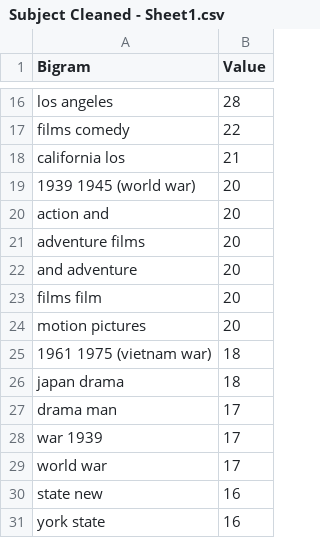
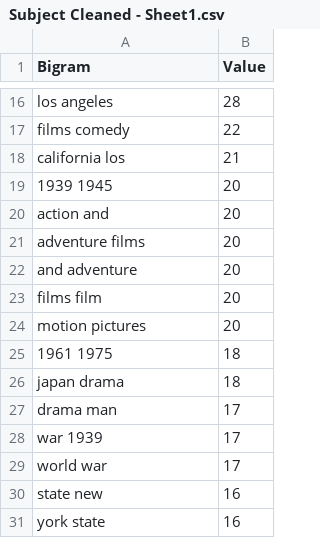
Before and after one commit to evesshaw/dis, a CSV file: Subject Cleaned - Sheet1.csv, drawn as a sheet; only a part is shown, gaps mark what is left out.

Commit message:
Update Subject Cleaned - Sheet1.csv

```diff
--- a/Subject Cleaned - Sheet1.csv
+++ b/Subject Cleaned - Sheet1.csv
@@ -18,3 +18,3 @@ films comedy,22
 california los,21
-1939 1945 (world war),20
+1939 1945,20
 action and,20
@@ -24,3 +24,3 @@ films film,20
 motion pictures,20
-1961 1975 (vietnam war),18
+1961 1975,18
 japan drama,18
```
